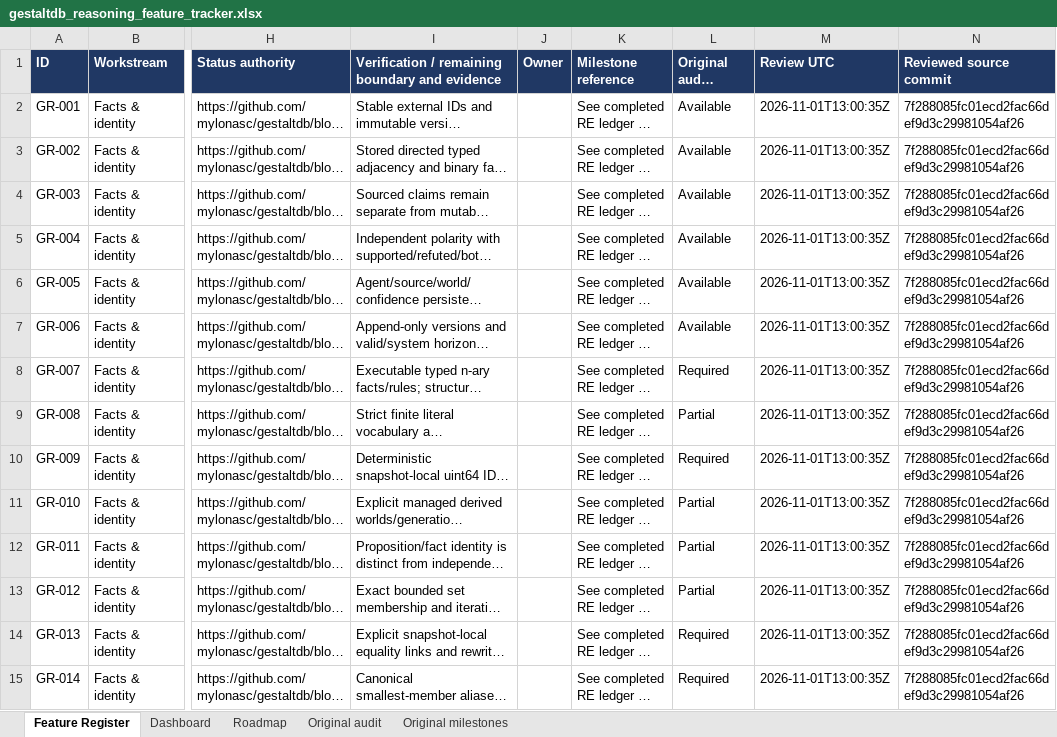
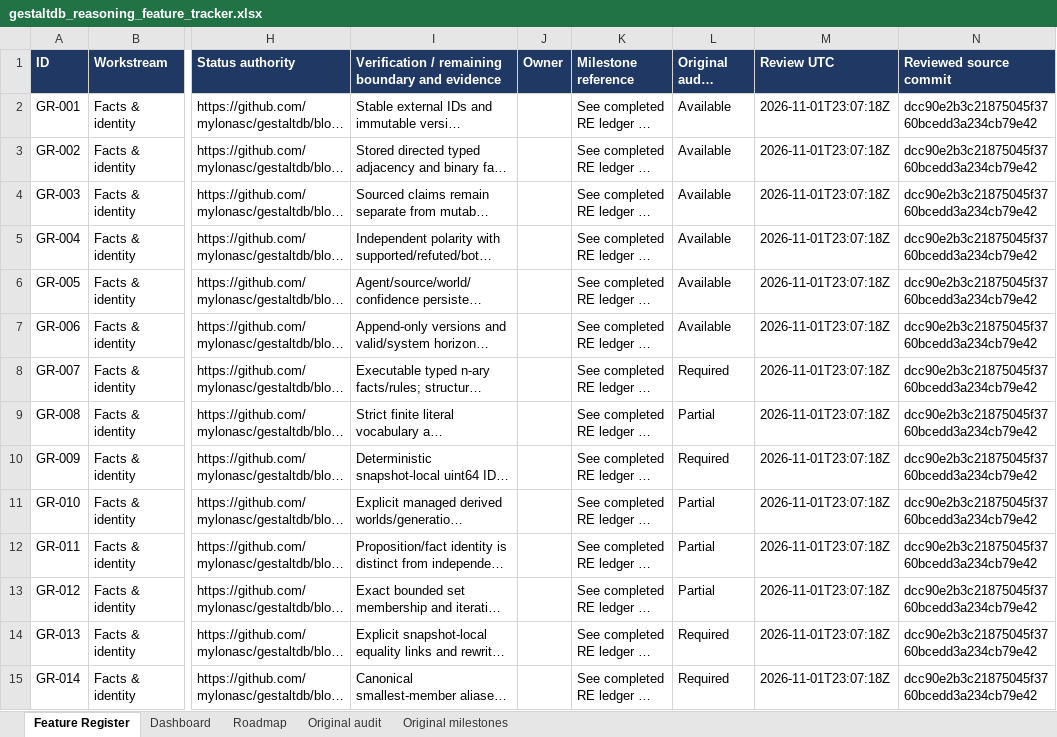
Before and after one commit to mylonasc/gestaltdb, an Excel workbook: gestaltdb_reasoning_feature_tracker.xlsx, sheet Feature Register, drawn as a sheet; only a part is shown, gaps mark what is left out; long unchanged cells end in …; values as stored, in another font and other column widths than the file's, no borders; the diff covers the shown part only; the diff names each change by its address in the sheet, - before the commit and + after, or states it on an @@ line.

Commit message:
benchmarks: record HSA acceptance pilot and reconcile defer boundaries

```diff
--- a/gestaltdb_reasoning_feature_tracker.xlsx (sheet Feature Register)
+++ b/gestaltdb_reasoning_feature_tracker.xlsx (sheet Feature Register)
-M2:M15 (Review UTC): 2026-11-01T13:00:35Z
+M2:M15 (Review UTC): 2026-11-01T23:07:18Z
-N2:N15 (Reviewed source commit): 7f288085fc01ecd2fac66def9d3c29981054af26
+N2:N15 (Reviewed source commit): dcc90e2b3c21875045f3760bcedd3a234cb79e42
```
Also changed, not shown: 244 edited cells elsewhere in this sheet, sheet Roadmap, sheet Dashboard, 9 other files.
